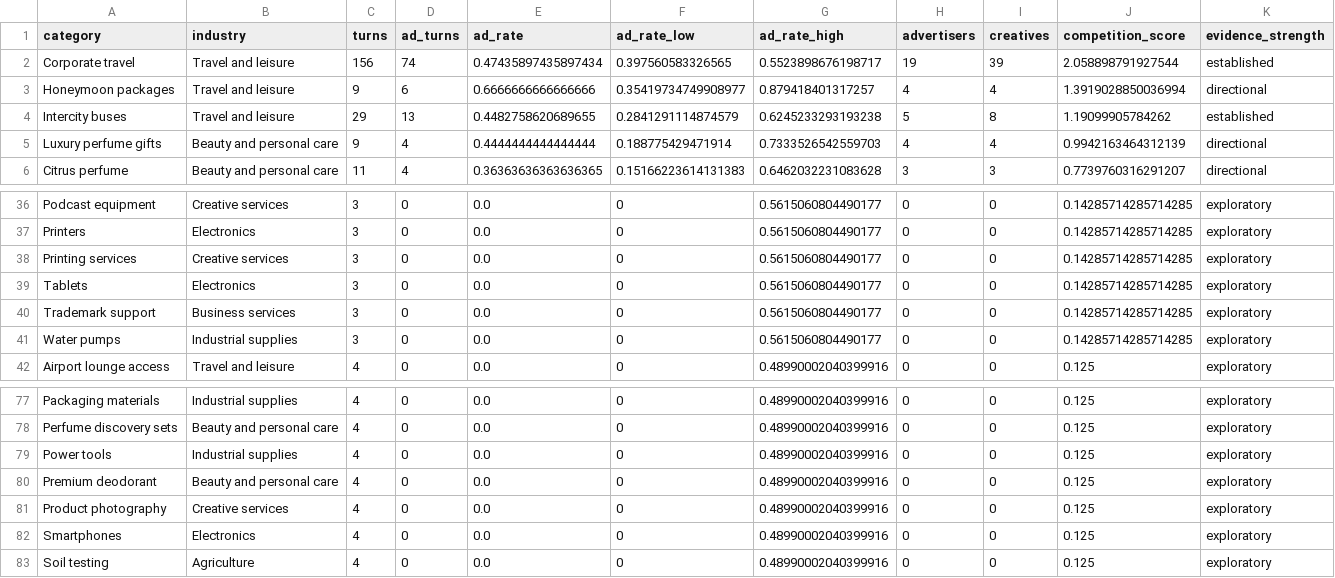
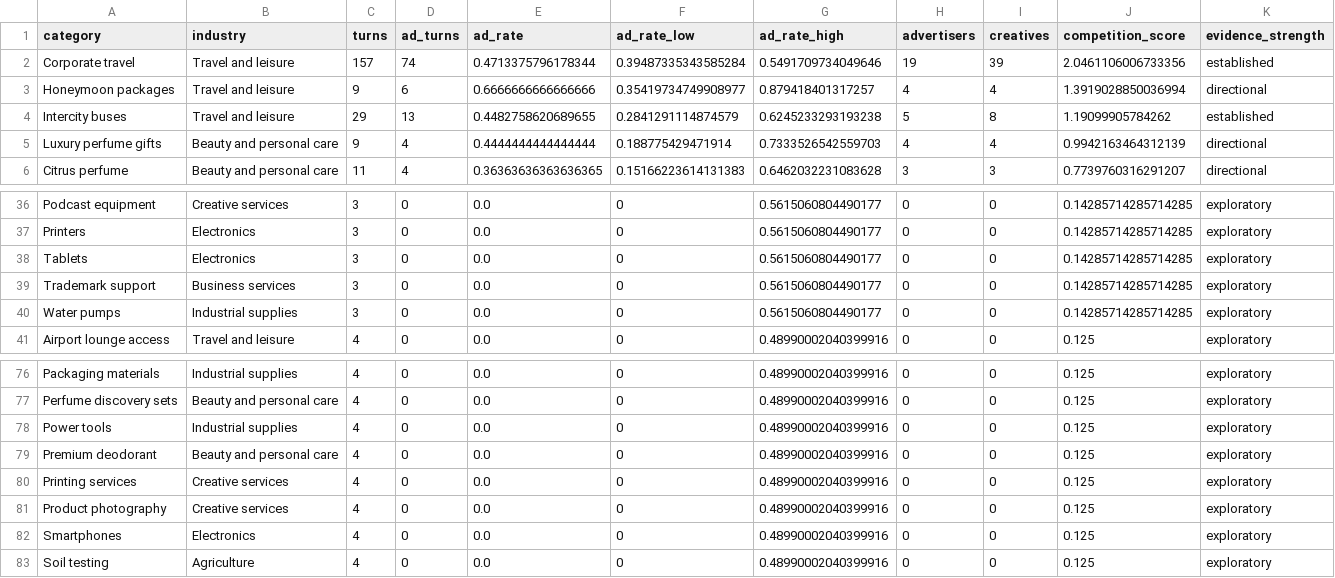
Before and after one commit to viren040/chatgpt-ads-library, a CSV file: category-insights.csv, drawn as a sheet; only a part is shown, gaps mark what is left out.

```diff
--- a/category-insights.csv
+++ b/category-insights.csv
@@ -1,3 +1,3 @@
 category,industry,turns,ad_turns,ad_rate,ad_rate_low,ad_rate_high,advertisers,creatives,competition_score,evidence_strength
-Corporate travel,Travel and leisure,156,74,0.47435897435897434,0.397560583326565,0.5523898676198717,19,39,2.058898791927544,established
+Corporate travel,Travel and leisure,157,74,0.4713375796178344,0.39487335343585284,0.5491709734049646,19,39,2.0461106006733356,established
 Honeymoon packages,Travel and leisure,9,6,0.6666666666666666,0.35419734749908977,0.879418401317257,4,4,1.3919028850036994,directional
@@ -37,3 +37,2 @@ Podcast equipment,Creative services,3,0,0.0,0,0.5615060804490177,0,0,0.142857142
 Printers,Electronics,3,0,0.0,0,0.5615060804490177,0,0,0.14285714285714285,exploratory
-Printing services,Creative services,3,0,0.0,0,0.5615060804490177,0,0,0.14285714285714285,exploratory
 Tablets,Electronics,3,0,0.0,0,0.5615060804490177,0,0,0.14285714285714285,exploratory
@@ -80,2 +79,3 @@ Power tools,Industrial supplies,4,0,0.0,0,0.48990002040399916,0,0,0.125,explorat
 Premium deodorant,Beauty and personal care,4,0,0.0,0,0.48990002040399916,0,0,0.125,exploratory
+Printing services,Creative services,4,0,0.0,0,0.48990002040399916,0,0,0.125,exploratory
 Product photography,Creative services,4,0,0.0,0,0.48990002040399916,0,0,0.125,exploratory
```
Also changed, not shown: prompt-observations.csv, 5 other files.
